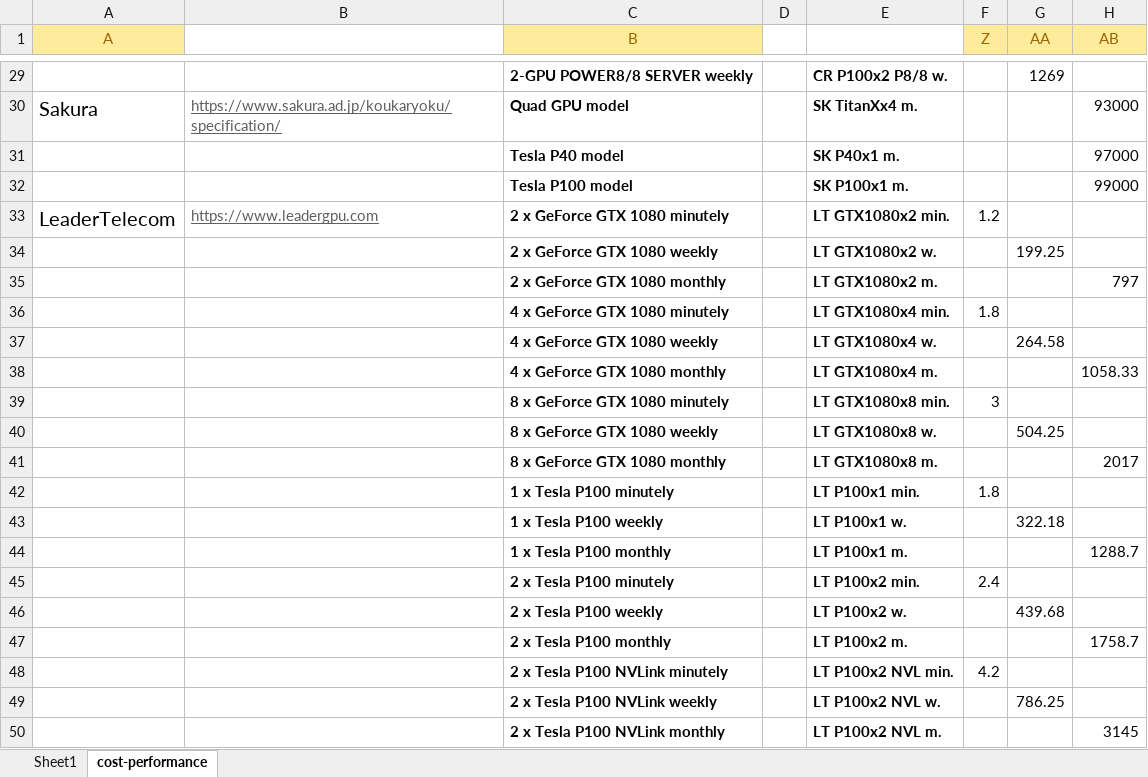
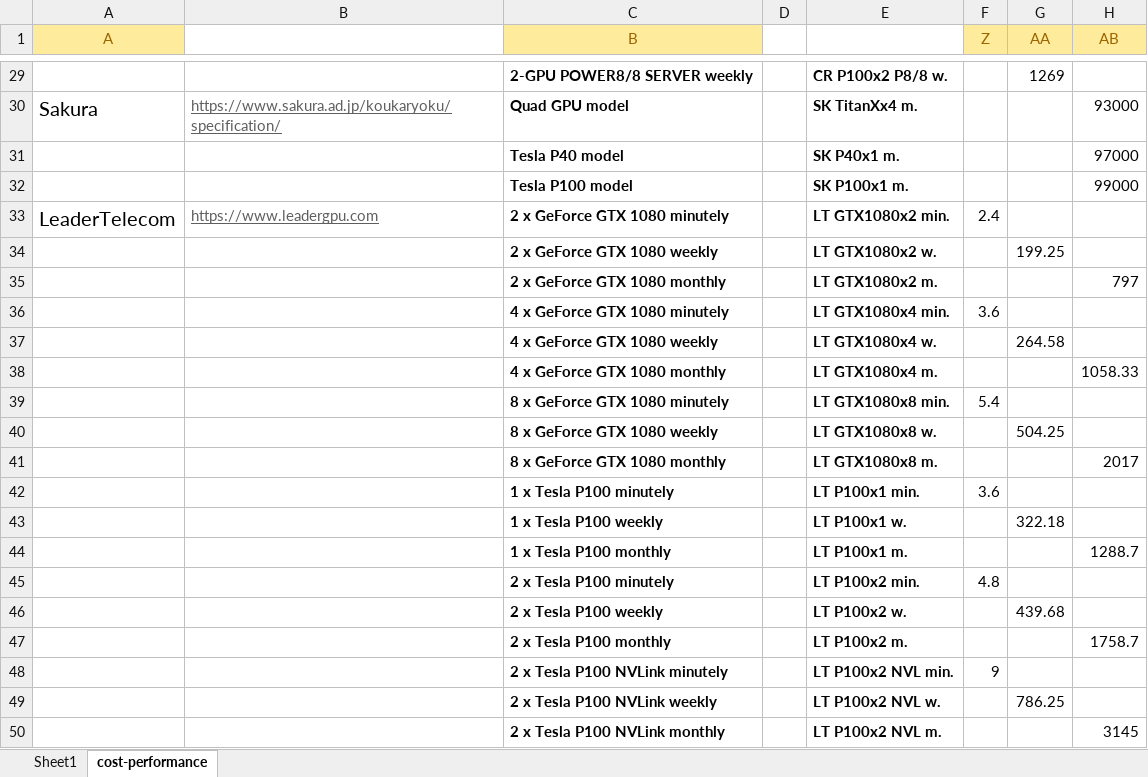
Before and after one commit to pyotr777/cloud_providers, an Excel workbook: Comparison table updated 3.xlsx, sheet cost-performance, drawn as a sheet; only a part is shown, gaps mark what is left out; values as stored, in another font and other column widths than the file's, no borders; conditional formats not drawn; the diff names each change by its address in the sheet, - before the commit and + after, or states it on an @@ line.

Commit message:
Corrected minute prices for LeaderTelecom

```diff
--- a/Comparison table updated 3.xlsx (sheet cost-performance)
+++ b/Comparison table updated 3.xlsx (sheet cost-performance)
-F33 (Z): 1.2
+F33 (Z): 2.4
-F36 (Z): 1.8
+F36 (Z): 3.6
-F39 (Z): 3
+F39 (Z): 5.4
-F42 (Z): 1.8
+F42 (Z): 3.6
-F45 (Z): 2.4
+F45 (Z): 4.8
-F48 (Z): 4.2
+F48 (Z): 9
```
Also changed, not shown: sheet Sheet1.
